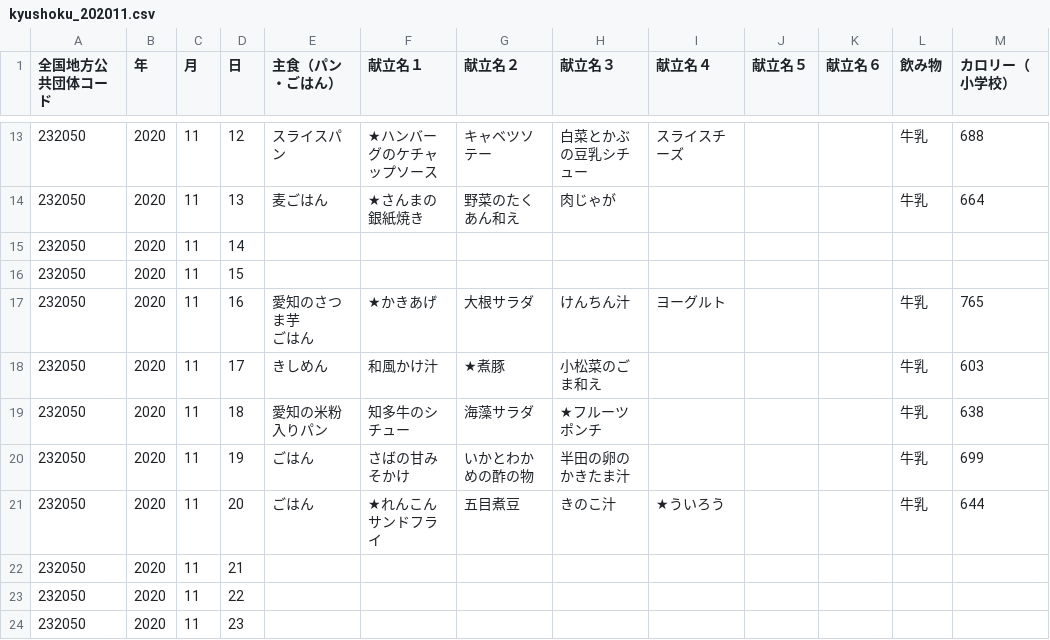
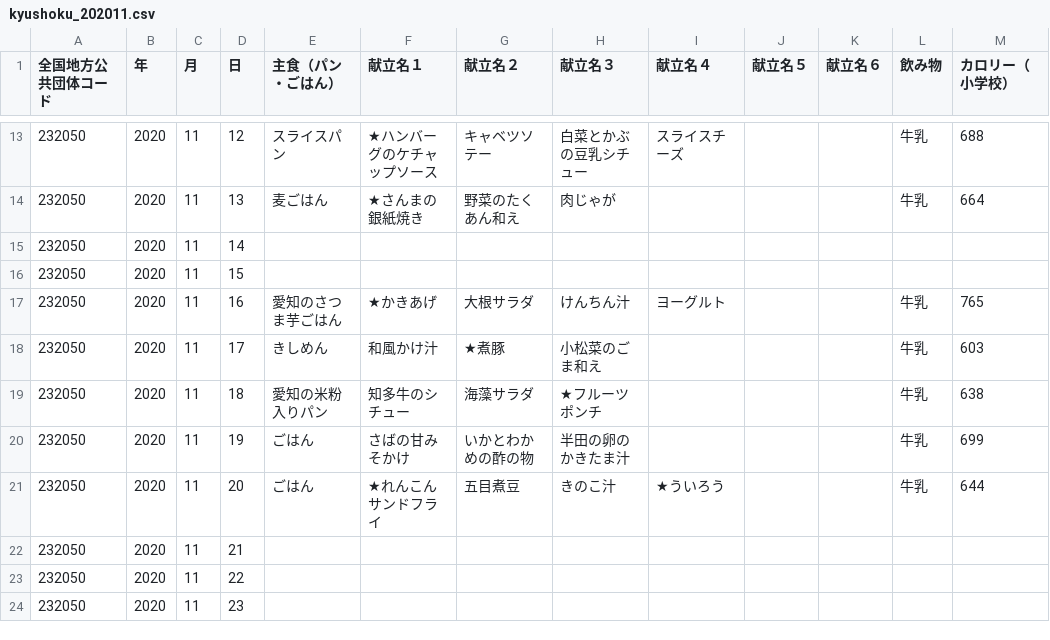
Before and after one commit to masebb/LINEBOT_HandaSchoolLunch, a CSV file: data/kyushokumenu/kyushoku_202011.csv, drawn as a sheet; only a part is shown, gaps mark what is left out; ↵ is a line break in a cell; the diff names each change by its address in the sheet, - before the commit and + after, or states it on an @@ line.

Commit message:
11月データを修正

```diff
--- a/data/kyushokumenu/kyushoku_202011.csv
+++ b/data/kyushokumenu/kyushoku_202011.csv
-E17 (主食（パン・ごはん）): 愛知のさつま芋 ↵ ごはん
+E17 (主食（パン・ごはん）): 愛知のさつま芋ごはん
```
